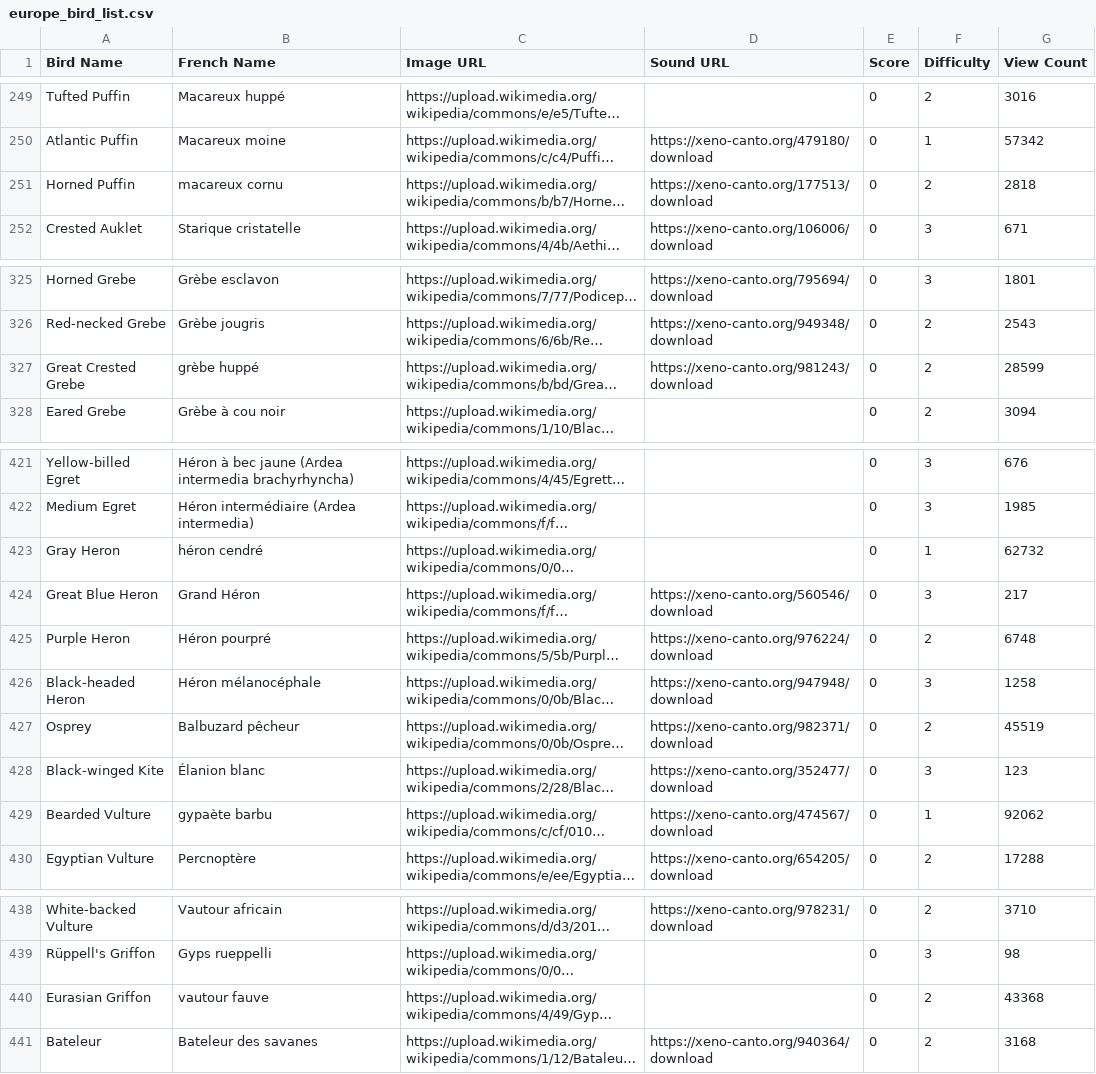
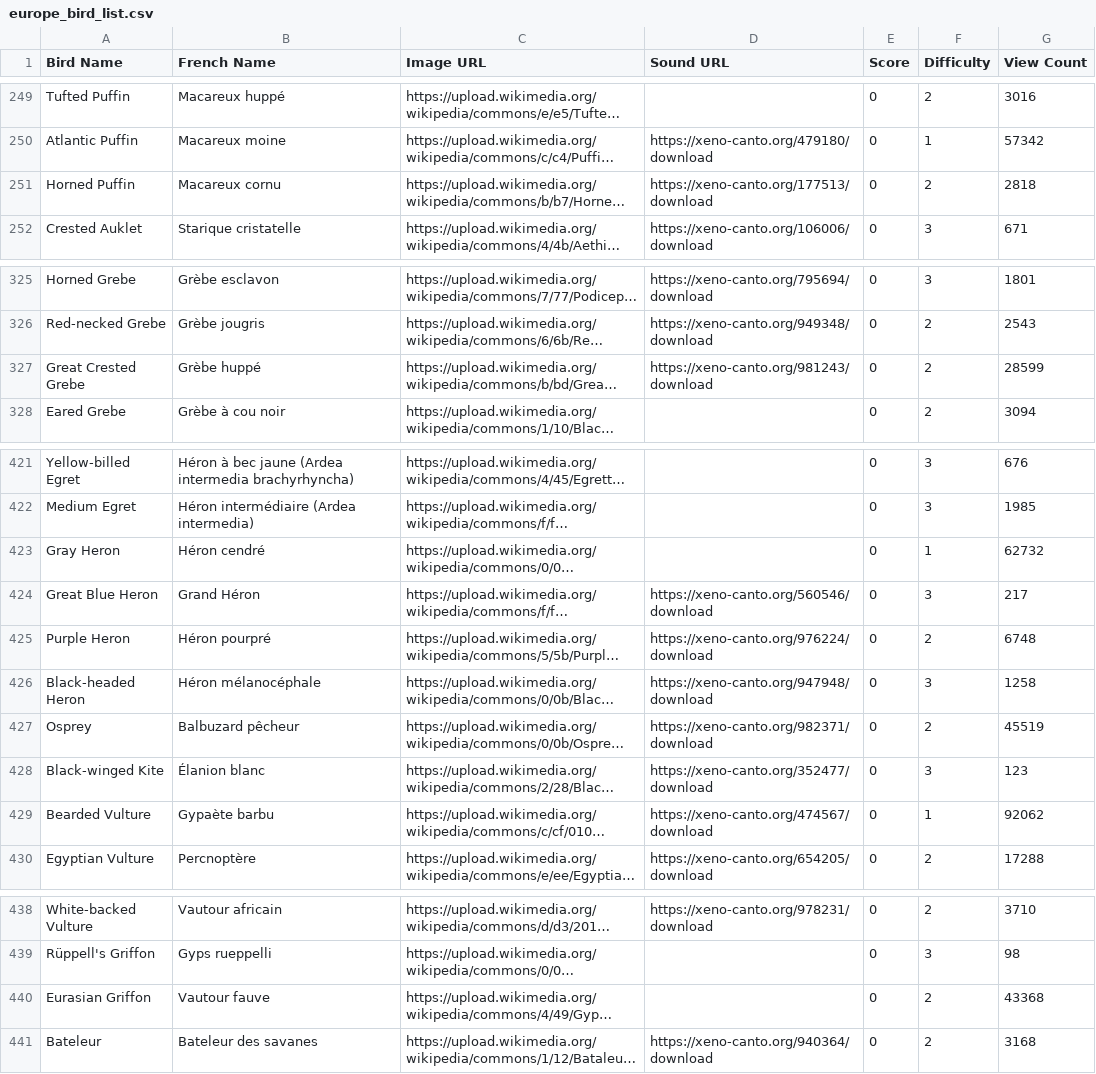
Before and after one commit to xerneas02/BirdCards, a CSV file: europe_bird_list.csv, drawn as a sheet; only a part is shown, gaps mark what is left out; long unchanged cells end in …; the diff covers the shown part only; the diff names each change by its address in the sheet, - before the commit and + after, or states it on an @@ line.

```diff
--- a/europe_bird_list.csv
+++ b/europe_bird_list.csv
-B251 (French Name): macareux cornu
+B251 (French Name): Macareux cornu
-B327 (French Name): grèbe huppé
+B327 (French Name): Grèbe huppé
-B423 (French Name): héron cendré
+B423 (French Name): Héron cendré
-B429 (French Name): gypaète barbu
+B429 (French Name): Gypaète barbu
-B440 (French Name): vautour fauve
+B440 (French Name): Vautour fauve
```
Also changed, not shown: 24 edited cells elsewhere in this file, 4 other files.
